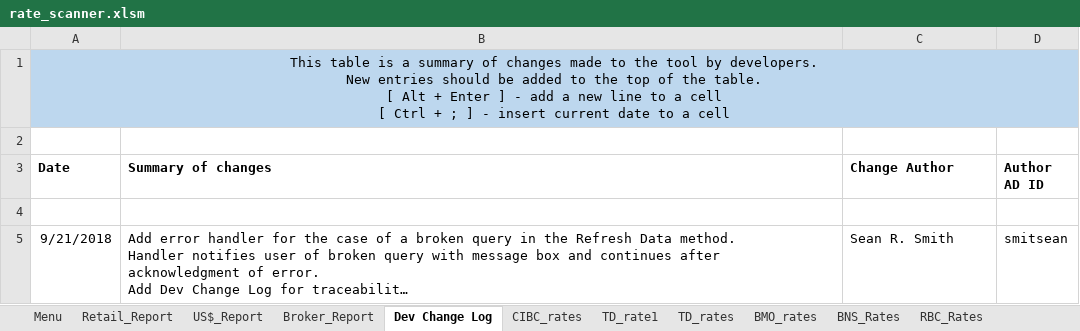
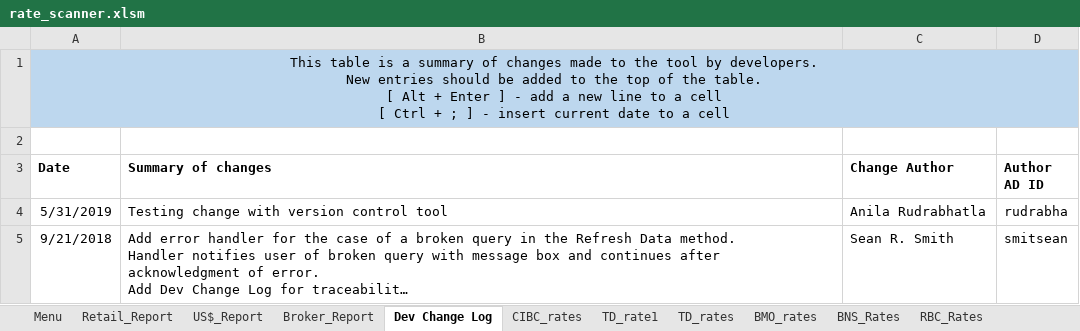
Before and after one commit to Strathhardie/Competitive-Tracker-Public, an Excel workbook: Rate Scanner/rate_scanner.xlsm, sheet Dev Change Log, drawn as a sheet; long unchanged cells end in …; values as stored, in another font and other column widths than the file's, no borders; table styles not drawn; the diff names each change by its address in the sheet, - before the commit and + after, or states it on an @@ line.

Commit message:
Testing change

```diff
--- a/Rate Scanner/rate_scanner.xlsm (sheet Dev Change Log)
+++ b/Rate Scanner/rate_scanner.xlsm (sheet Dev Change Log)
-row 4: (empty)
+row 4: 5/31/2019 | Testing change with version control tool | Anila Rudrabhatla | rudrabha
```
Also changed, not shown: sheet Retail_Report, 1 other file.
